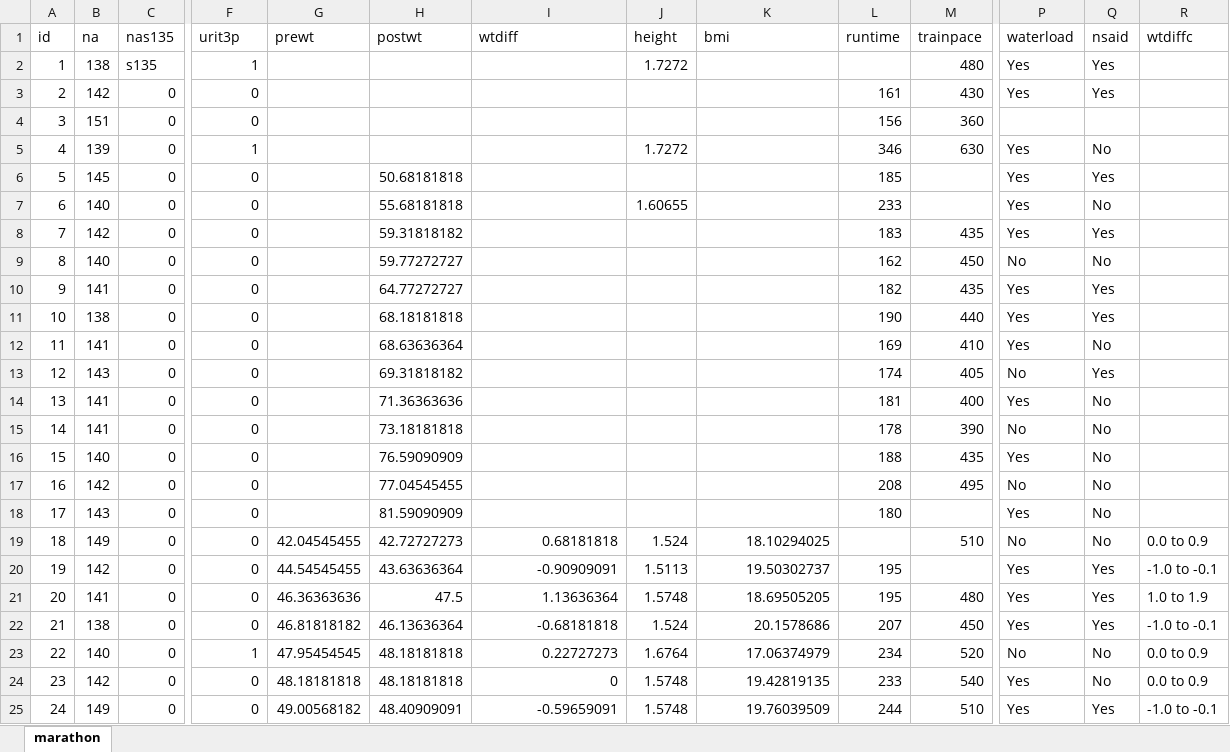
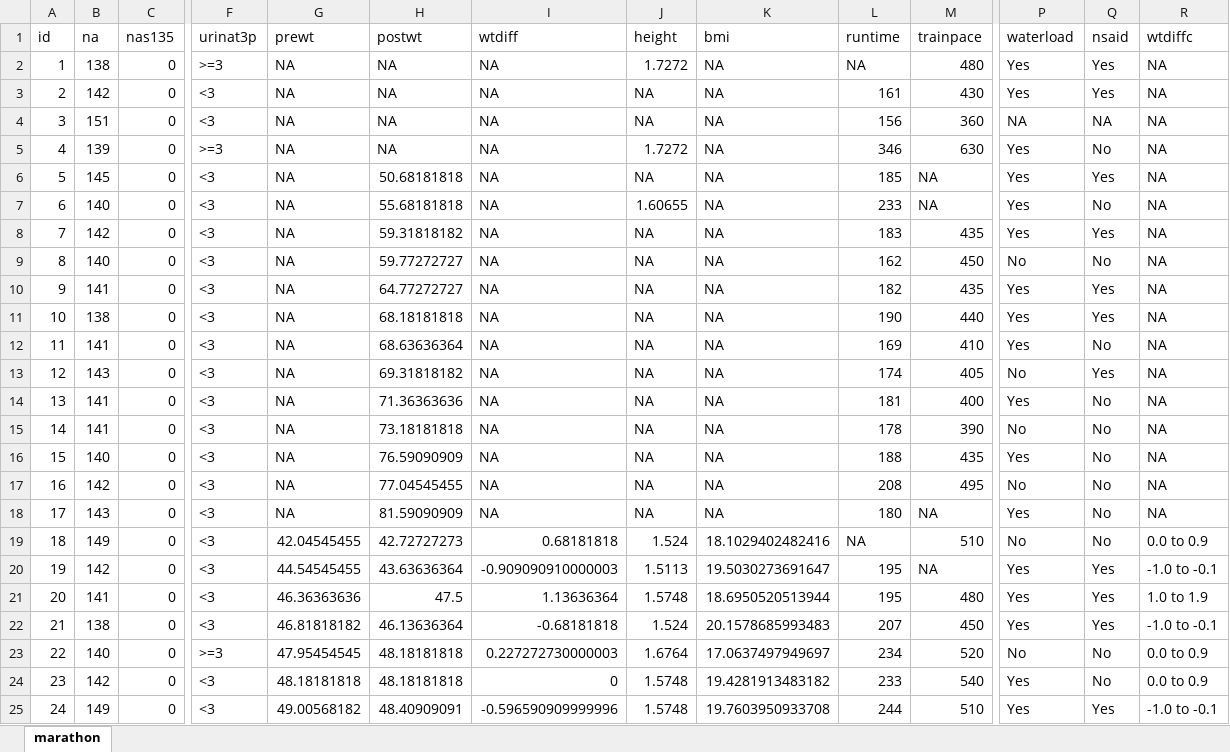
Before and after one commit to rinobellocco/rinobellocco.github.io, an Excel workbook: downloads/data/marathon.xlsx, sheet marathon, drawn as a sheet; only a part is shown, gaps mark what is left out; values as stored, in another font and other column widths than the file's, no cell formats; the diff covers the shown part only; the diff names each change by its address in the sheet, - before the commit and + after, or states it on an @@ line.

Commit message:
Update marathon

```diff
--- a/downloads/data/marathon.xlsx (sheet marathon)
+++ b/downloads/data/marathon.xlsx (sheet marathon)
-F1: urit3p
+F1: urinat3p
-C2 (nas135): s135
+C2 (nas135): 0
-F2 (urinat3p): 1
+F2 (urinat3p): >=3
-G2:G18 (prewt): (empty)
+G2:G18 (prewt): NA
-H2:H5 (postwt): (empty)
+H2:H5 (postwt): NA
-I2:I18 (wtdiff): (empty)
+I2:I18 (wtdiff): NA
-K2:K18 (bmi): (empty)
+K2:K18 (bmi): NA
-L2 (runtime): (empty)
+L2 (runtime): NA
-R2:R18 (wtdiffc): (empty)
+R2:R18 (wtdiffc): NA
-F3:F4 (urinat3p): 0
+F3:F4 (urinat3p): <3
-J3:J4 (height): (empty)
+J3:J4 (height): NA
-P4 (waterload): (empty)
+P4 (waterload): NA
-Q4 (nsaid): (empty)
+Q4 (nsaid): NA
-F5 (urinat3p): 1
+F5 (urinat3p): >=3
-F6:F22 (urinat3p): 0
+F6:F22 (urinat3p): <3
-J6 (height): (empty)
+J6 (height): NA
-M6:M7 (trainpace): (empty)
+M6:M7 (trainpace): NA
-J8:J18 (height): (empty)
+J8:J18 (height): NA
-M18 (trainpace): (empty)
+M18 (trainpace): NA
-K19 (bmi): 18.10294025
+K19 (bmi): 18.1029402482416
-L19 (runtime): (empty)
+L19 (runtime): NA
-I20 (wtdiff): -0.90909091
+I20 (wtdiff): -0.909090910000003
-K20 (bmi): 19.50302737
+K20 (bmi): 19.5030273691647
-M20 (trainpace): (empty)
+M20 (trainpace): NA
-K21 (bmi): 18.69505205
+K21 (bmi): 18.6950520513944
-K22 (bmi): 20.1578686
+K22 (bmi): 20.1578685993483
-F23 (urinat3p): 1
+F23 (urinat3p): >=3
-I23 (wtdiff): 0.22727273
+I23 (wtdiff): 0.227272730000003
-K23 (bmi): 17.06374979
+K23 (bmi): 17.0637497949697
-F24:F25 (urinat3p): 0
+F24:F25 (urinat3p): <3
-K24 (bmi): 19.42819135
+K24 (bmi): 19.4281913483182
-I25 (wtdiff): -0.59659091
+I25 (wtdiff): -0.596590909999996
-K25 (bmi): 19.76039509
+K25 (bmi): 19.7603950933708
```
Also changed, not shown: 1322 edited cells elsewhere in this sheet, cell formats, 2 other files.
